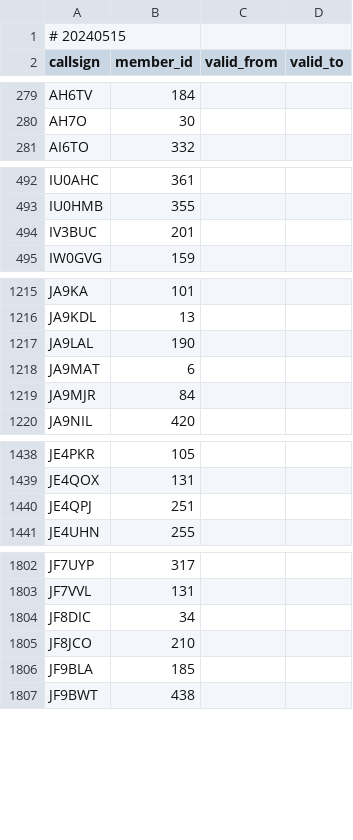
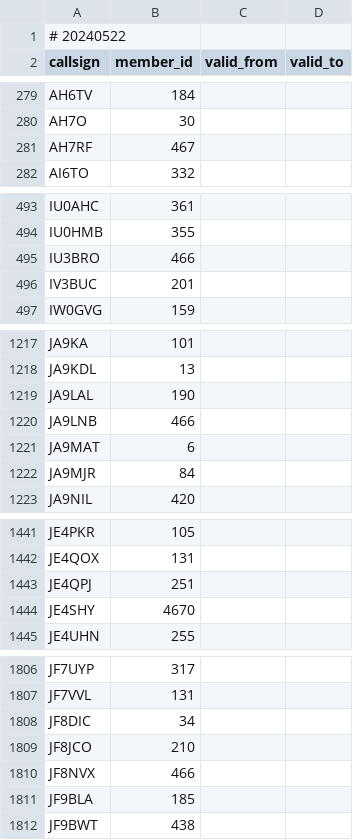
Before and after one commit to foldynl/hamradio-membeship-lists, a CSV file: lists/a1club.csv, drawn as a sheet; only a part is shown, gaps mark what is left out; the diff covers the shown part only.

```diff
--- a/lists/a1club.csv
+++ b/lists/a1club.csv
@@ -1,2 +1,2 @@
-# 20240515
+# 20240522
 callsign,member_id,valid_from,valid_to
@@ -280,2 +280,3 @@ AH6TV,184,,
 AH7O,30,,
+AH7RF,467,,
 AI6TO,332,,
@@ -493,2 +494,3 @@ IU0AHC,361,,
 IU0HMB,355,,
+IU3BRO,466,,
 IV3BUC,201,,
@@ -1217,2 +1219,3 @@ JA9KDL,13,,
 JA9LAL,190,,
+JA9LNB,466,,
 JA9MAT,6,,
@@ -1440,2 +1443,3 @@ JE4QOX,131,,
 JE4QPJ,251,,
+JE4SHY,4670,,
 JE4UHN,255,,
@@ -1805,2 +1809,3 @@ JF8DIC,34,,
 JF8JCO,210,,
+JF8NVX,466,,
 JF9BLA,185,,
```
Also changed, not shown: 7 added rows and 1 edited cell elsewhere in this file, lists/agcwdl.csv, lists/cwops.csv, 18 other files.
